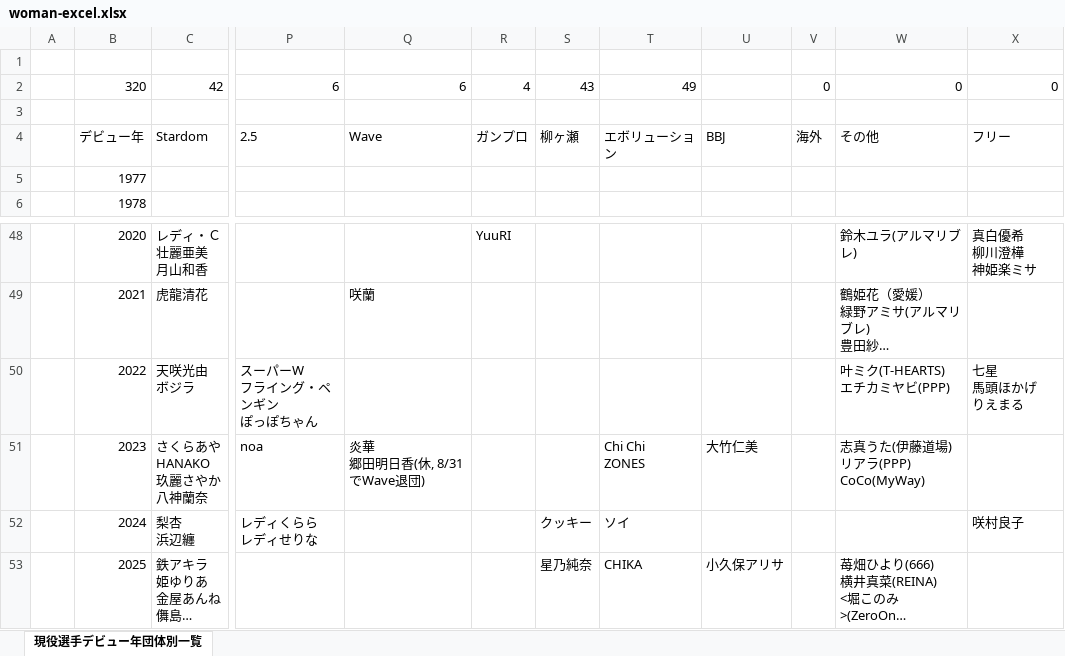
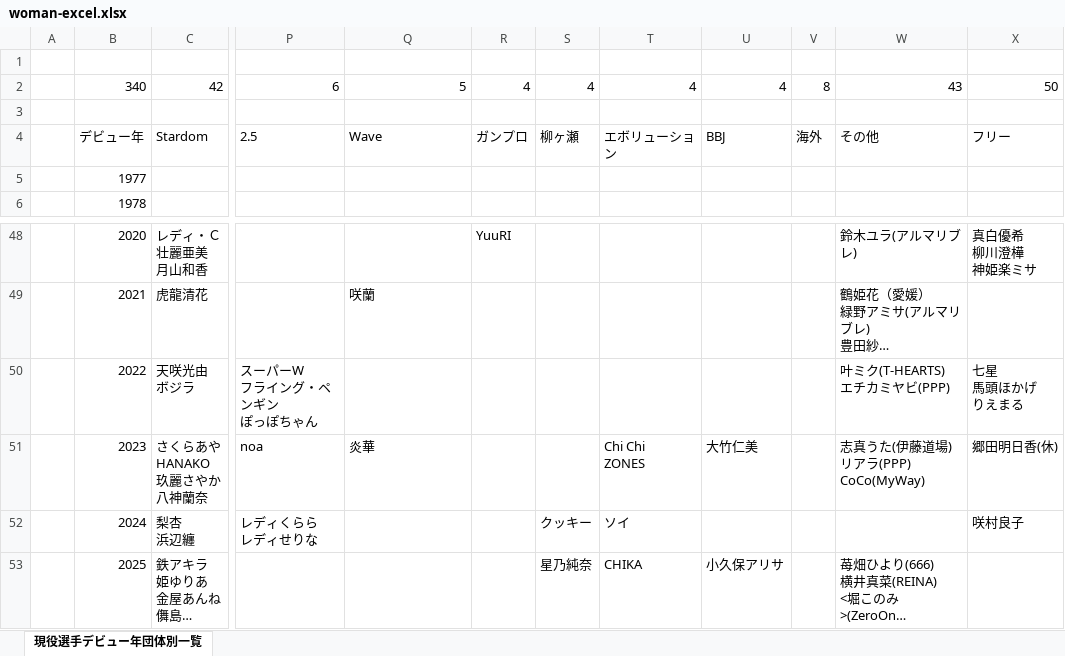
Before and after one commit to nakawankuma/joshi_wrestling_data, an Excel workbook: woman-excel.xlsx, sheet 現役選手デビュー年団体別一覧, drawn as a sheet; only a part is shown, gaps mark what is left out; long unchanged cells end in …; values as stored, in another font and other column widths than the file's, no borders; table styles not drawn; ↵ is a line break in a cell; the diff names each change by its address in the sheet, - before the commit and + after, or states it on an @@ line.

```diff
--- a/woman-excel.xlsx (sheet 現役選手デビュー年団体別一覧)
+++ b/woman-excel.xlsx (sheet 現役選手デビュー年団体別一覧)
-B2: 320
+B2: 340
-Q2: 6
+Q2: 5
-S2: 43
+S2: 4
-T2: 49
+T2: 4
-U2: (empty)
+U2: 4
-V2: 0
+V2: 8
-W2: 0
+W2: 43
-X2: 0
+X2: 50
-Q51: 炎華 ↵ 郷田明日香(休, 8/31でWave退団)
+Q51: 炎華
-X51: (empty)
+X51: 郷田明日香(休)
```
Also changed, not shown: 1 other file.
